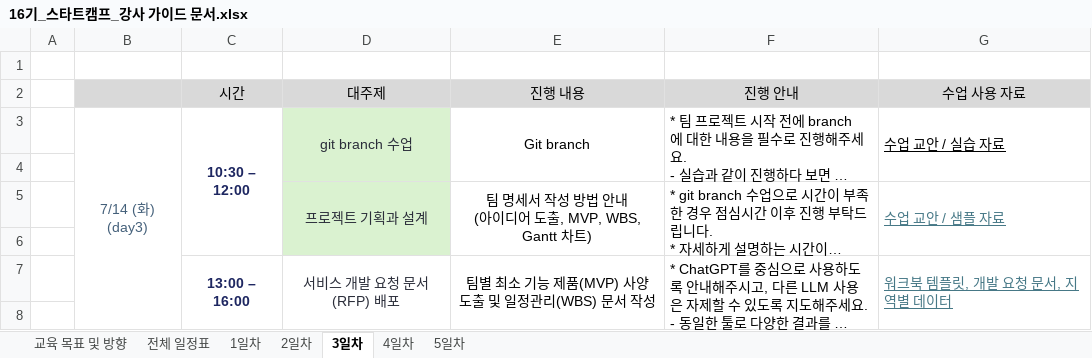
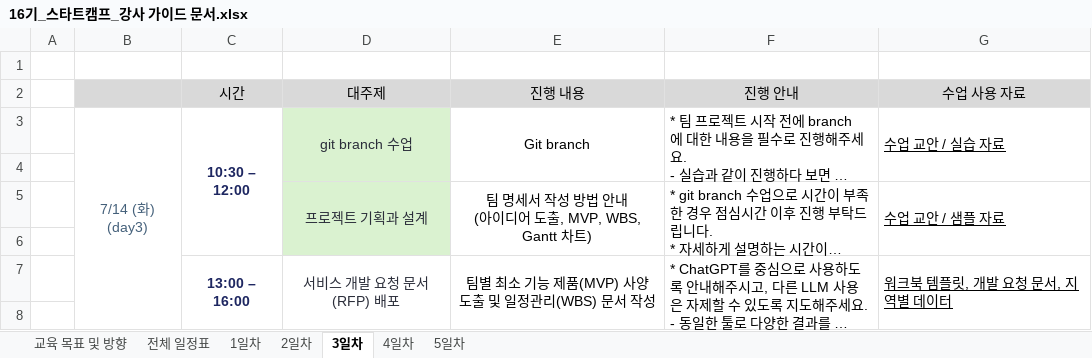
Before and after one commit to mulcamp-ed/ai-onboarding, an Excel workbook: 16기_스타트캠프_강사 가이드 문서.xlsx, sheet 3일차, drawn as a sheet; only a part is shown; long unchanged cells end in …; values as stored, in another font and other column widths than the file's, no borders; the diff covers the shown part only; the diff names each change by its address in the sheet, - before the commit and + after, or states it on an @@ line.

```diff
--- a/16기_스타트캠프_강사 가이드 문서.xlsx (sheet 3일차)
+++ b/16기_스타트캠프_강사 가이드 문서.xlsx (sheet 3일차)
-G5 text colour: #467886
+G5 text colour: black
-G7 text colour: #467886
+G7 text colour: black
```
Also changed, not shown: 2 edited cells elsewhere in this sheet, sheet 5일차, sheet 전체 일정표, sheet 1일차, sheet 4일차, 3 other files.
